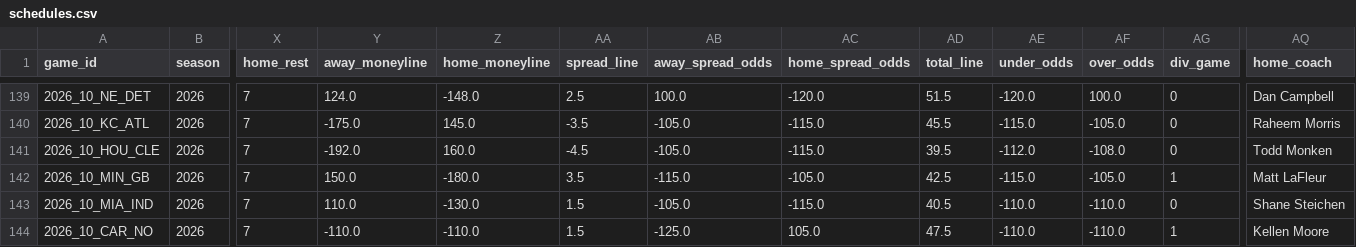
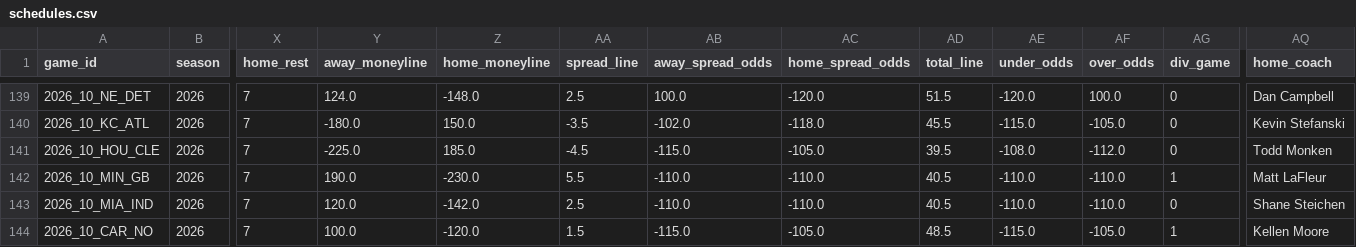
Before and after one commit to congini/gini-site, a CSV file: data/live_sources/schedules.csv, drawn as a sheet; only a part is shown, gaps mark what is left out; the diff covers the shown part only; the diff names each change by its address in the sheet, - before the commit and + after, or states it on an @@ line.

```diff
--- a/data/live_sources/schedules.csv
+++ b/data/live_sources/schedules.csv
-Y140 (away_moneyline): -175.0
+Y140 (away_moneyline): -180.0
-Z140 (home_moneyline): 145.0
+Z140 (home_moneyline): 150.0
-AB140 (away_spread_odds): -105.0
+AB140 (away_spread_odds): -102.0
-AC140 (home_spread_odds): -115.0
+AC140 (home_spread_odds): -118.0
-AQ140 (home_coach): Raheem Morris
+AQ140 (home_coach): Kevin Stefanski
-Y141 (away_moneyline): -192.0
+Y141 (away_moneyline): -225.0
-Z141 (home_moneyline): 160.0
+Z141 (home_moneyline): 185.0
-AB141 (away_spread_odds): -105.0
+AB141 (away_spread_odds): -115.0
-AC141 (home_spread_odds): -115.0
+AC141 (home_spread_odds): -105.0
-AE141 (under_odds): -112.0
+AE141 (under_odds): -108.0
-AF141 (over_odds): -108.0
+AF141 (over_odds): -112.0
-Y142 (away_moneyline): 150.0
+Y142 (away_moneyline): 190.0
-Z142 (home_moneyline): -180.0
+Z142 (home_moneyline): -230.0
-AA142 (spread_line): 3.5
+AA142 (spread_line): 5.5
-AB142 (away_spread_odds): -115.0
+AB142 (away_spread_odds): -110.0
-AC142 (home_spread_odds): -105.0
+AC142 (home_spread_odds): -110.0
-AD142 (total_line): 42.5
+AD142 (total_line): 40.5
-AE142 (under_odds): -115.0
+AE142 (under_odds): -110.0
-AF142 (over_odds): -105.0
+AF142 (over_odds): -110.0
-Y143 (away_moneyline): 110.0
+Y143 (away_moneyline): 120.0
-Z143 (home_moneyline): -130.0
+Z143 (home_moneyline): -142.0
-AA143 (spread_line): 1.5
+AA143 (spread_line): 2.5
-AB143 (away_spread_odds): -105.0
+AB143 (away_spread_odds): -110.0
-AC143 (home_spread_odds): -115.0
+AC143 (home_spread_odds): -110.0
-Y144 (away_moneyline): -110.0
+Y144 (away_moneyline): 100.0
-Z144 (home_moneyline): -110.0
+Z144 (home_moneyline): -120.0
-AB144 (away_spread_odds): -125.0
+AB144 (away_spread_odds): -115.0
-AC144 (home_spread_odds): 105.0
+AC144 (home_spread_odds): -105.0
-AD144 (total_line): 47.5
+AD144 (total_line): 48.5
-AE144 (under_odds): -110.0
+AE144 (under_odds): -115.0
-AF144 (over_odds): -110.0
+AF144 (over_odds): -105.0
```
Also changed, not shown: 128 edited cells elsewhere in this file, data/live_sources/contracts.csv, data/team_season_estat.csv, 10 other files.
